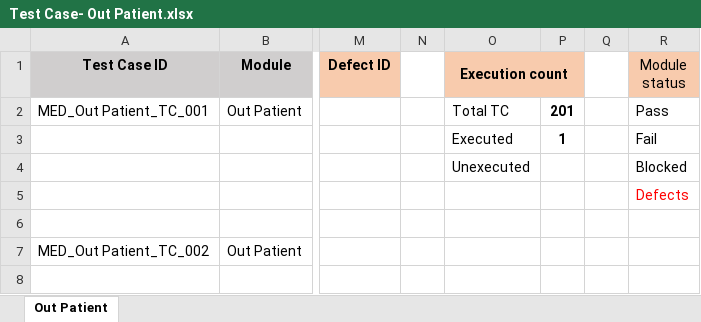
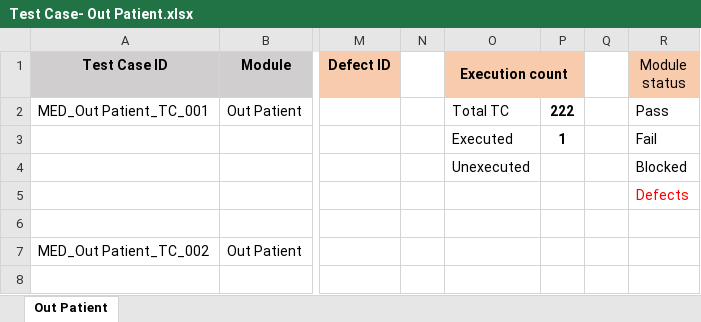
Before and after one commit to RijoJohnPatric/CentralRepository-Mediware, an Excel workbook: Test Case/Poornima/Test Case- Out Patient.xlsx, sheet Out Patient, drawn as a sheet; only a part is shown, gaps mark what is left out; values as stored, in another font and other column widths than the file's, no borders; the diff covers the shown part only; the diff names each change by its address in the sheet, - before the commit and + after, or states it on an @@ line.

```diff
--- a/Test Case/Poornima/Test Case- Out Patient.xlsx (sheet Out Patient)
+++ b/Test Case/Poornima/Test Case- Out Patient.xlsx (sheet Out Patient)
-P2: 201
+P2: 222
```
Also changed, not shown: 241 added rows elsewhere in this sheet, 9 other files.
